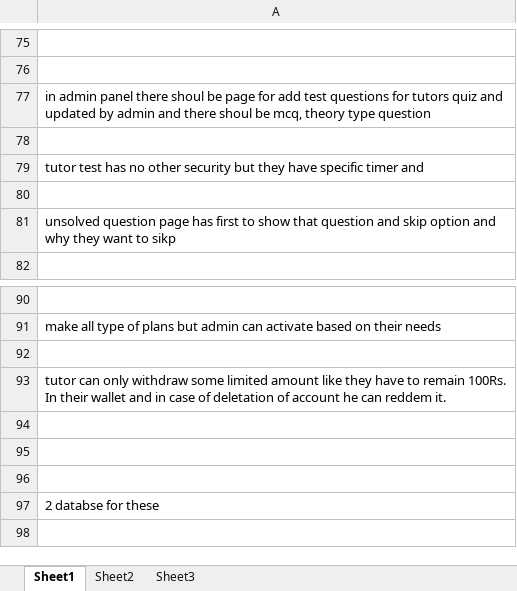
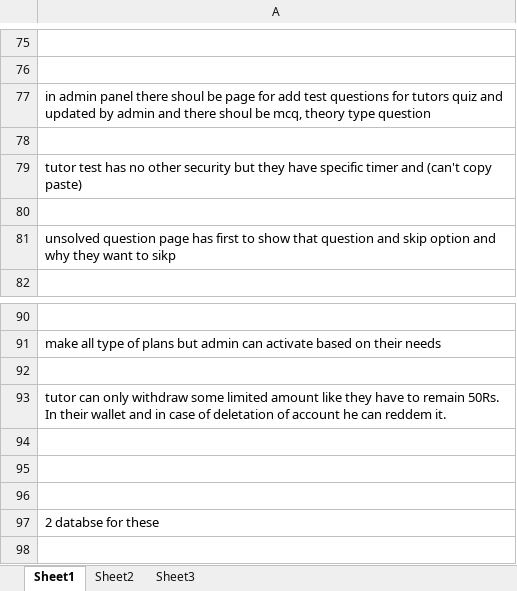
Before and after one commit to phsetblue/Tutorbin_Backend, an Excel workbook: new_details.xlsx, sheet Sheet1, drawn as a sheet; only a part is shown, gaps mark what is left out; values as stored, in another font and other column widths than the file's, no cell formats; the diff names each change by its address in the sheet, - before the commit and + after, or states it on an @@ line.

```diff
--- a/new_details.xlsx (sheet Sheet1)
+++ b/new_details.xlsx (sheet Sheet1)
-A79: …timer and
+A79: …timer and (can't copy paste)
-A93: …to remain 100Rs. In their…
+A93: …to remain 50Rs. In their…
```
Also changed, not shown: cell formats, 32 other files.
